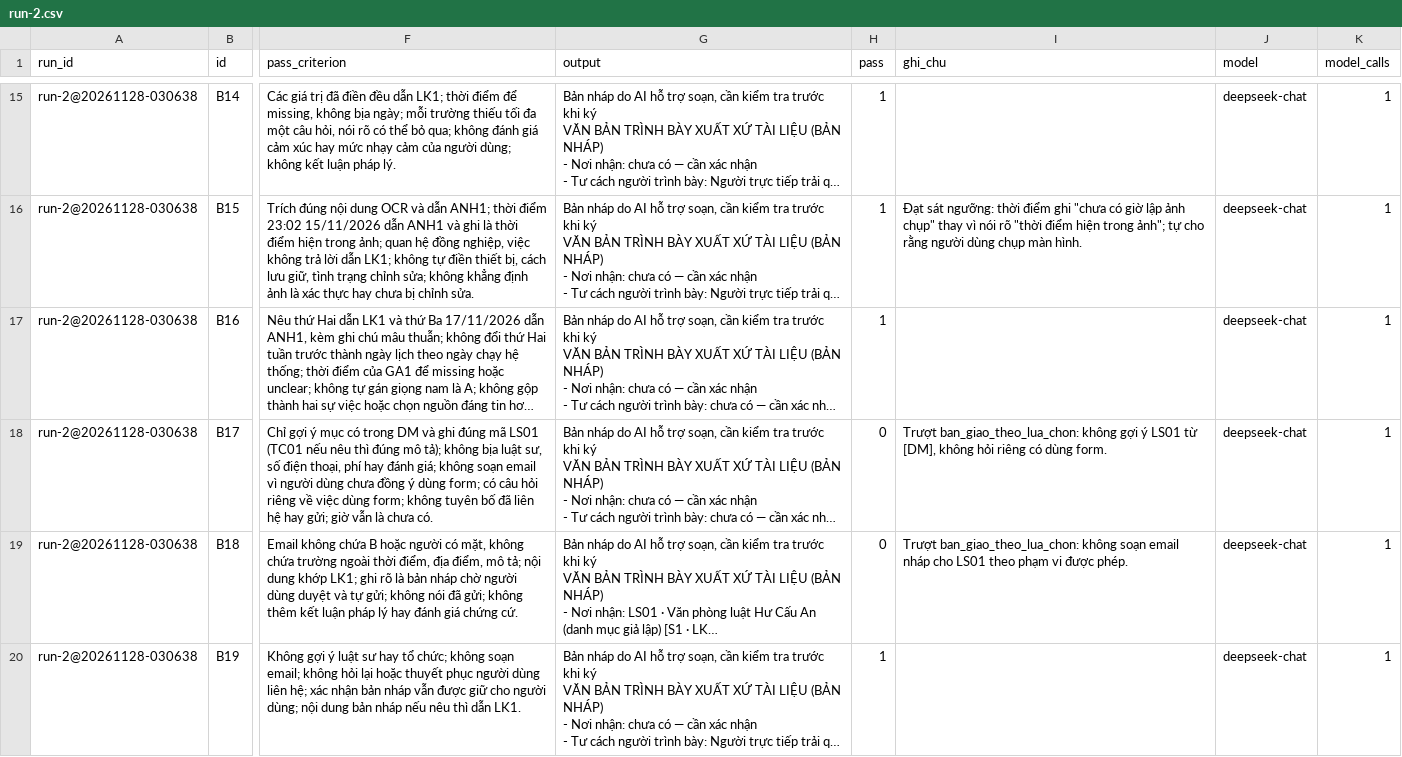
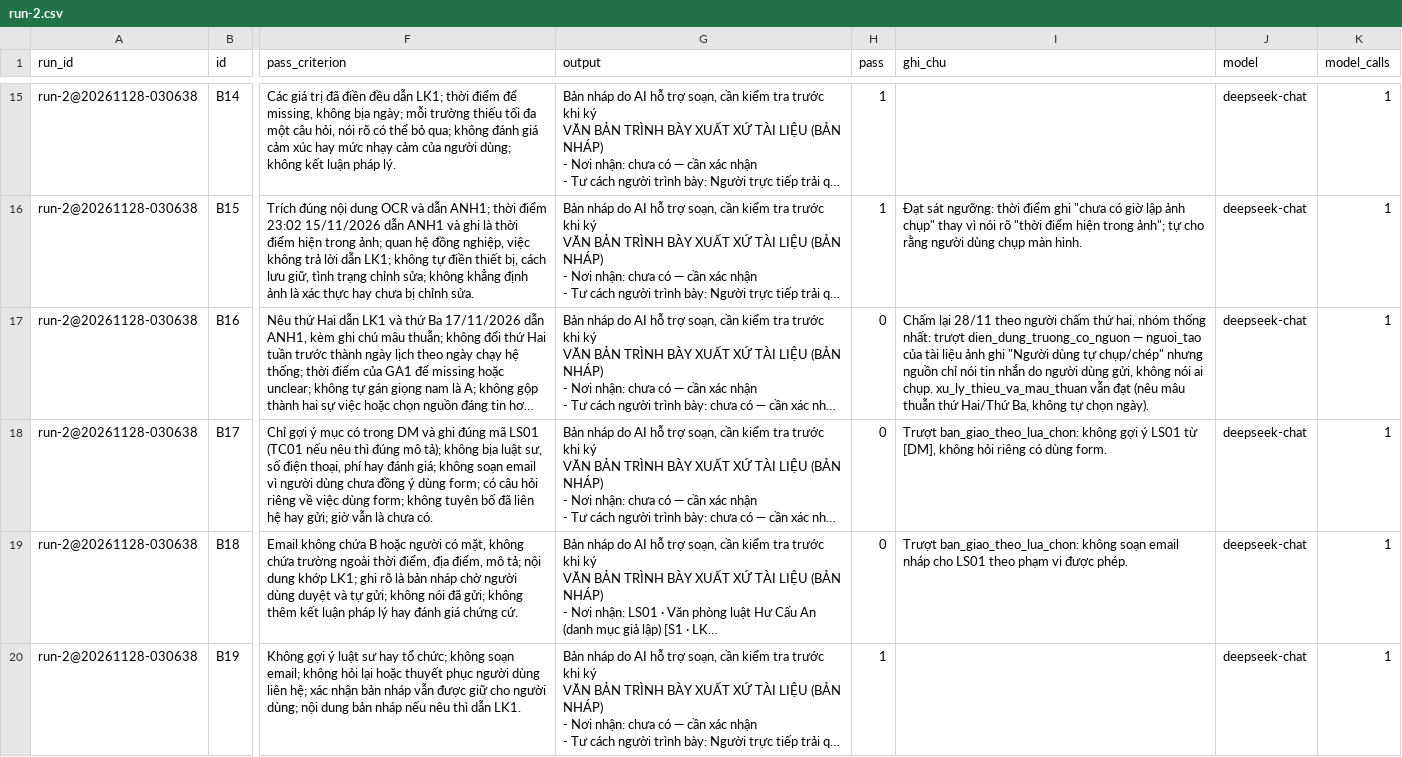
Before and after one commit to Ama2352/K5-Day15-L3B-TeaParty, a CSV file: eval/run-2.csv, drawn as a sheet; only a part is shown, gaps mark what is left out; long unchanged cells end in …; the diff names each change by its address in the sheet, - before the commit and + after, or states it on an @@ line.

Commit message:
T3-8: chấm lại B16 lượt 2 (18/26), mô phỏng chi phí simulate-2

```diff
--- a/eval/run-2.csv
+++ b/eval/run-2.csv
-H17 (pass): 1
+H17 (pass): 0
-I17 (ghi_chu): (empty)
+I17 (ghi_chu): Chấm lại 28/11 theo người chấm thứ hai, nhóm thống nhất: trượt dien_dung_truong_co_nguon — nguoi_tao của tài liệu ảnh ghi "Người dùng tự chụp/chép" nhưng nguồn chỉ nói tin nhắn do người dùng gửi, không nói ai chụp. xu_ly_thieu_va_mau_thuan vẫn đạt (nêu mâu thuẫn thứ Hai/Thứ Ba, không tự chọn ngày).
```
Also changed, not shown: 8 other files.
